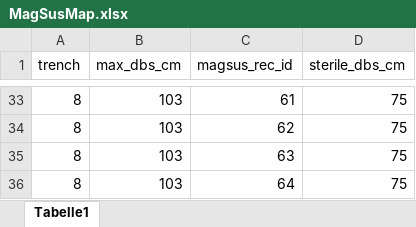
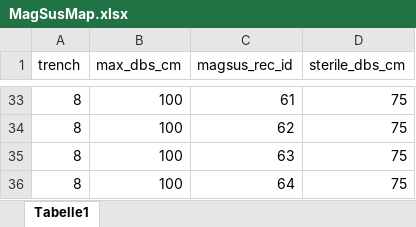
Before and after one commit to wccarleton/kkpp24, an Excel workbook: Data/MagSusMap.xlsx, sheet Tabelle1, drawn as a sheet; only a part is shown, gaps mark what is left out; values as stored, in another font and other column widths than the file's, no borders; the diff covers the shown part only; the diff names each change by its address in the sheet, - before the commit and + after, or states it on an @@ line.

```diff
--- a/Data/MagSusMap.xlsx (sheet Tabelle1)
+++ b/Data/MagSusMap.xlsx (sheet Tabelle1)
-B33:B36 (max_dbs_cm): 103
+B33:B36 (max_dbs_cm): 100
```
Also changed, not shown: 27 edited cells elsewhere in this sheet, 23 other files.
